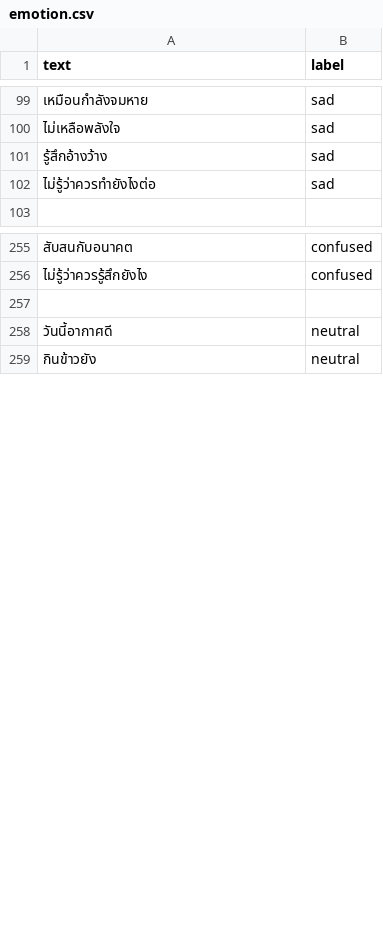
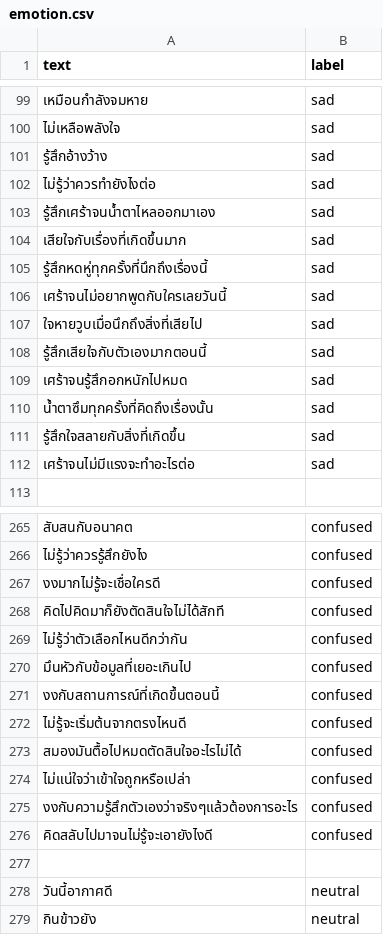
Before and after one commit to meen04045-hash/liff-app, a CSV file: emotion.csv, drawn as a sheet; only a part is shown, gaps mark what is left out; the diff covers the shown part only; the diff names each change by its address in the sheet, - before the commit and + after, or states it on an @@ line.

```diff
--- a/emotion.csv
+++ b/emotion.csv
+row 103: รู้สึกเศร้าจนน้ำตาไหลออกมาเอง | sad
+row 104: เสียใจกับเรื่องที่เกิดขึ้นมาก | sad
+row 105: รู้สึกหดหู่ทุกครั้งที่นึกถึงเรื่องนี้ | sad
+row 106: เศร้าจนไม่อยากพูดกับใครเลยวันนี้ | sad
+row 107: ใจหายวูบเมื่อนึกถึงสิ่งที่เสียไป | sad
+row 108: รู้สึกเสียใจกับตัวเองมากตอนนี้ | sad
+row 109: เศร้าจนรู้สึกอกหนักไปหมด | sad
+row 110: น้ำตาซึมทุกครั้งที่คิดถึงเรื่องนั้น | sad
+row 111: รู้สึกใจสลายกับสิ่งที่เกิดขึ้น | sad
+row 112: เศร้าจนไม่มีแรงจะทำอะไรต่อ | sad
+row 267: งงมากไม่รู้จะเชื่อใครดี | confused
+row 268: คิดไปคิดมาก็ยังตัดสินใจไม่ได้สักที | confused
+row 269: ไม่รู้ว่าตัวเลือกไหนดีกว่ากัน | confused
+row 270: มึนหัวกับข้อมูลที่เยอะเกินไป | confused
+row 271: งงกับสถานการณ์ที่เกิดขึ้นตอนนี้ | confused
+row 272: ไม่รู้จะเริ่มต้นจากตรงไหนดี | confused
+row 273: สมองมันตื้อไปหมดตัดสินใจอะไรไม่ได้ | confused
+row 274: ไม่แน่ใจว่าเข้าใจถูกหรือเปล่า | confused
+row 275: งงกับความรู้สึกตัวเองว่าจริงๆแล้วต้องการอะไร | confused
+row 276: คิดสลับไปมาจนไม่รู้จะเอายังไงดี | confused
```
Also changed, not shown: 15 added rows elsewhere in this file.
